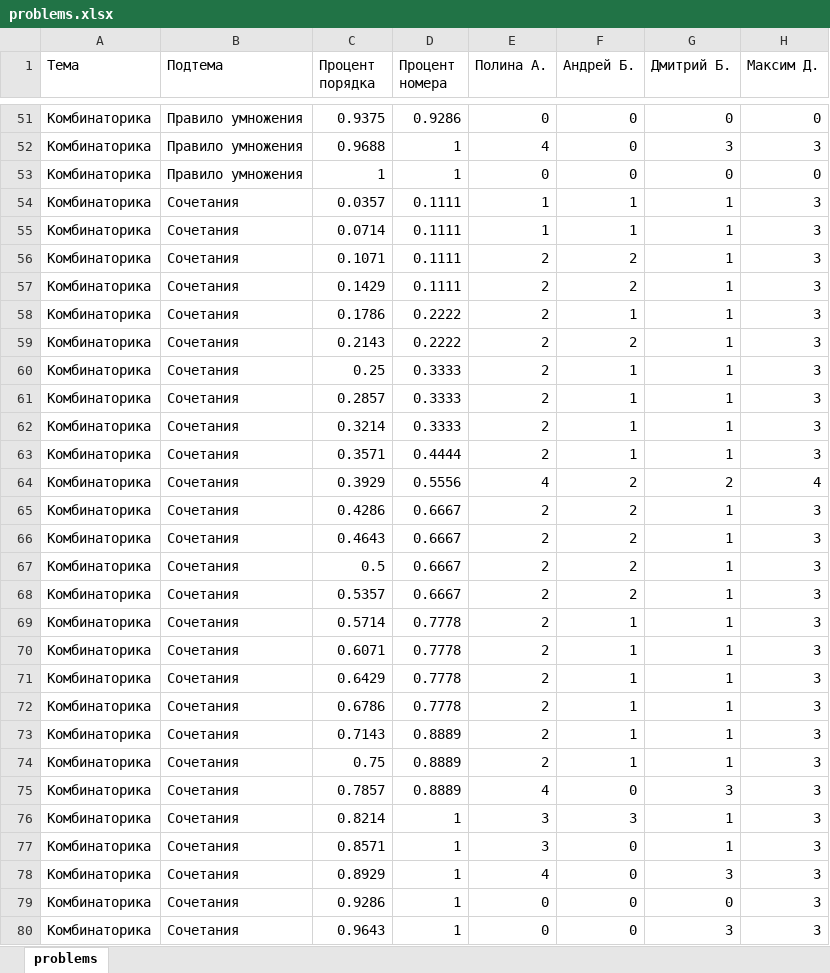
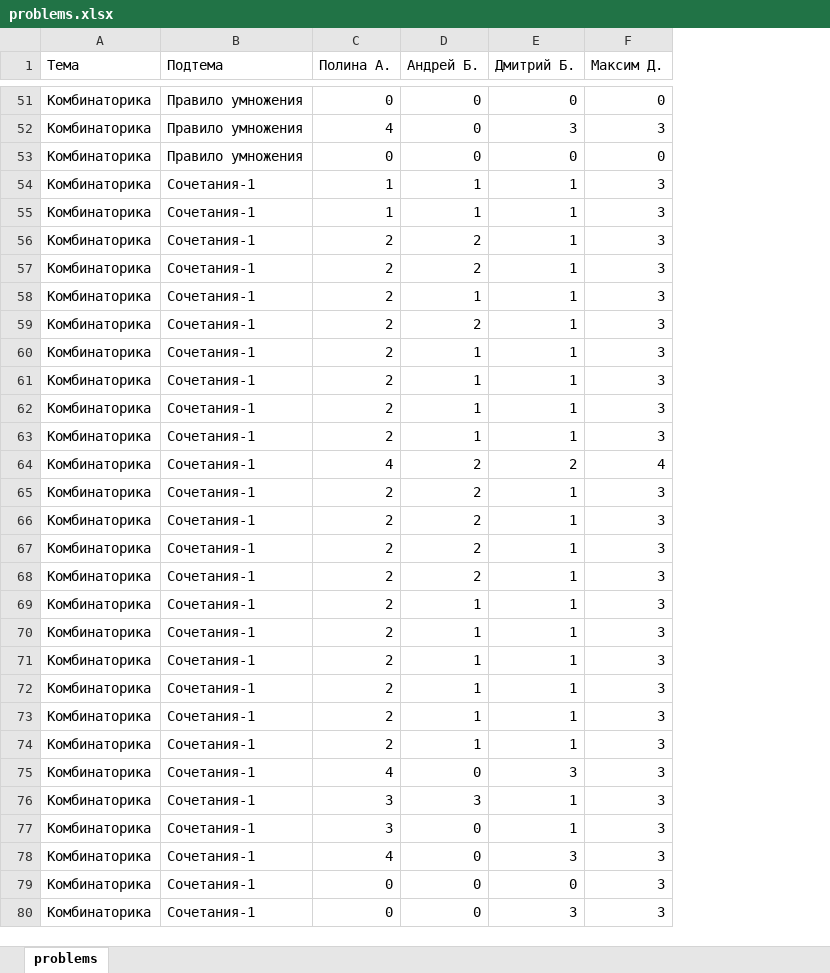
Before and after one commit to IvanUstenko/Spec_Mat_Analyzer, an Excel workbook: problems.xlsx, sheet problems, drawn as a sheet; only a part is shown, gaps mark what is left out; values as stored, in another font and other column widths than the file's, no borders; the diff covers the shown part only; the diff names each change by its address in the sheet, - before the commit and + after, or states it on an @@ line.

```diff
--- a/problems.xlsx (sheet problems)
+++ b/problems.xlsx (sheet problems)
-column C (Процент порядка), rows 51-80: 0.9375 | 0.9688 | 1 | 0.0357 | 0.0714 | 0.1071 | 0.1429 | 0.1786 | 0.2143 | 0.25 | 0.2857 | 0.3214 | 0.3571 | 0.3929 | 0.4286 | 0.4643 | 0.5 | 0.5357 | 0.5714 | 0.6071 | 0.6429 | 0.6786 | 0.7143 | 0.75 | 0.7857 | 0.8214 | 0.8571 | 0.8929 | 0.9286 | 0.9643
-column D (Процент номера), rows 51-80: 0.9286 | 1 | 1 | 0.1111 | 0.1111 | 0.1111 | 0.1111 | 0.2222 | 0.2222 | 0.3333 | 0.3333 | 0.3333 | 0.4444 | 0.5556 | 0.6667 | 0.6667 | 0.6667 | 0.6667 | 0.7778 | 0.7778 | 0.7778 | 0.7778 | 0.8889 | 0.8889 | 0.8889 | 1 | 1 | 1 | 1 | 1
-B54:B80 (Подтема): Сочетания
+B54:B80 (Подтема): Сочетания-1
```
Also changed, not shown: 44 edited cells elsewhere in this sheet, 5 other files.
